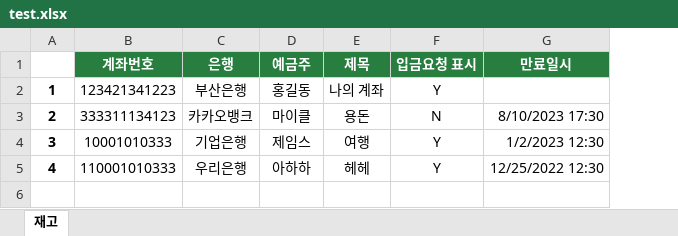
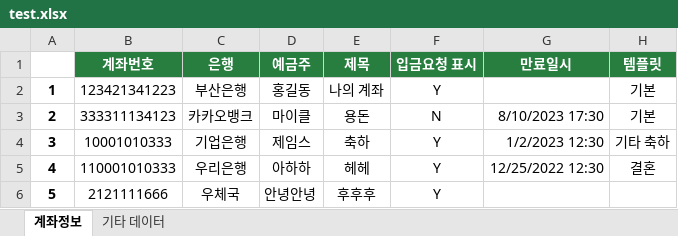
Before and after one commit to AplyPlatform/aqr_homepage, an Excel workbook: file/test.xlsx, sheet 계좌정보, drawn as a sheet; values as stored, in another font and other column widths than the file's, no borders; the diff names each change by its address in the sheet, - before the commit and + after, or states it on an @@ line.

```diff
--- a/file/test.xlsx (sheet 계좌정보)
+++ b/file/test.xlsx (sheet 계좌정보)
-sheet tab: 재고
+sheet tab: 계좌정보
+sheet tab: 기타 데이터
+column H (템플릿), rows 2-5: 기본 | 기본 | 기타 축하 | 결혼
-E4 (제목): 여행
+E4 (제목): 축하
+row 6: 5 | 2121111666 | 우체국 | 안녕안녕 | 후후후 | Y
```
Also changed, not shown: 2 other files.
